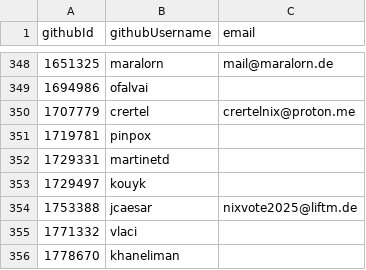
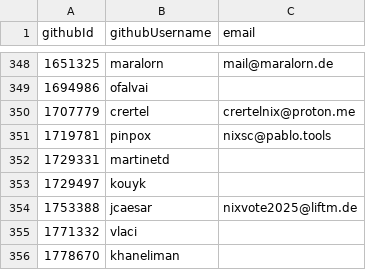
Before and after one commit to niklaskorz/SC-election-2025, a CSV file: eligible.csv, drawn as a sheet; only a part is shown, gaps mark what is left out.

Commit message:
Add email for user 'pinpox' in eligible.csv
Added email address for user 'pinpox' in eligible.csv.

```diff
--- a/eligible.csv
+++ b/eligible.csv
@@ -350,3 +350,3 @@ githubId,githubUsername,email
 1707779,crertel,crertelnix@proton.me
-1719781,pinpox,
+1719781,pinpox,nixsc@pablo.tools
 1729331,martinetd,
```
